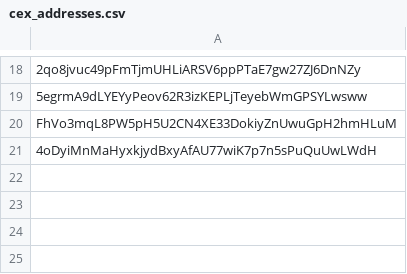
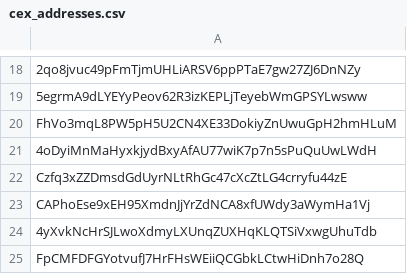
Before and after one commit to JSzafarski/Spanning_tree_analysis, a CSV file: cex_addresses.csv, drawn as a sheet; only a part is shown, gaps mark what is left out; the diff names each change by its address in the sheet, - before the commit and + after, or states it on an @@ line.

```diff
--- a/cex_addresses.csv
+++ b/cex_addresses.csv
+row 22: Czfq3xZZDmsdGdUyrNLtRhGc47cXcZtLG4crryfu44zE
+row 23: CAPhoEse9xEH95XmdnJjYrZdNCA8xfUWdy3aWymHa1Vj
+row 24: 4yXvkNcHrSJLwoXdmyLXUnqZUXHqKLQTSiVxwgUhuTdb
+row 25: FpCMFDFGYotvufJ7HrFHsWEiiQCGbkLCtwHiDnh7o28Q
```
Also changed, not shown: 4 other files.
